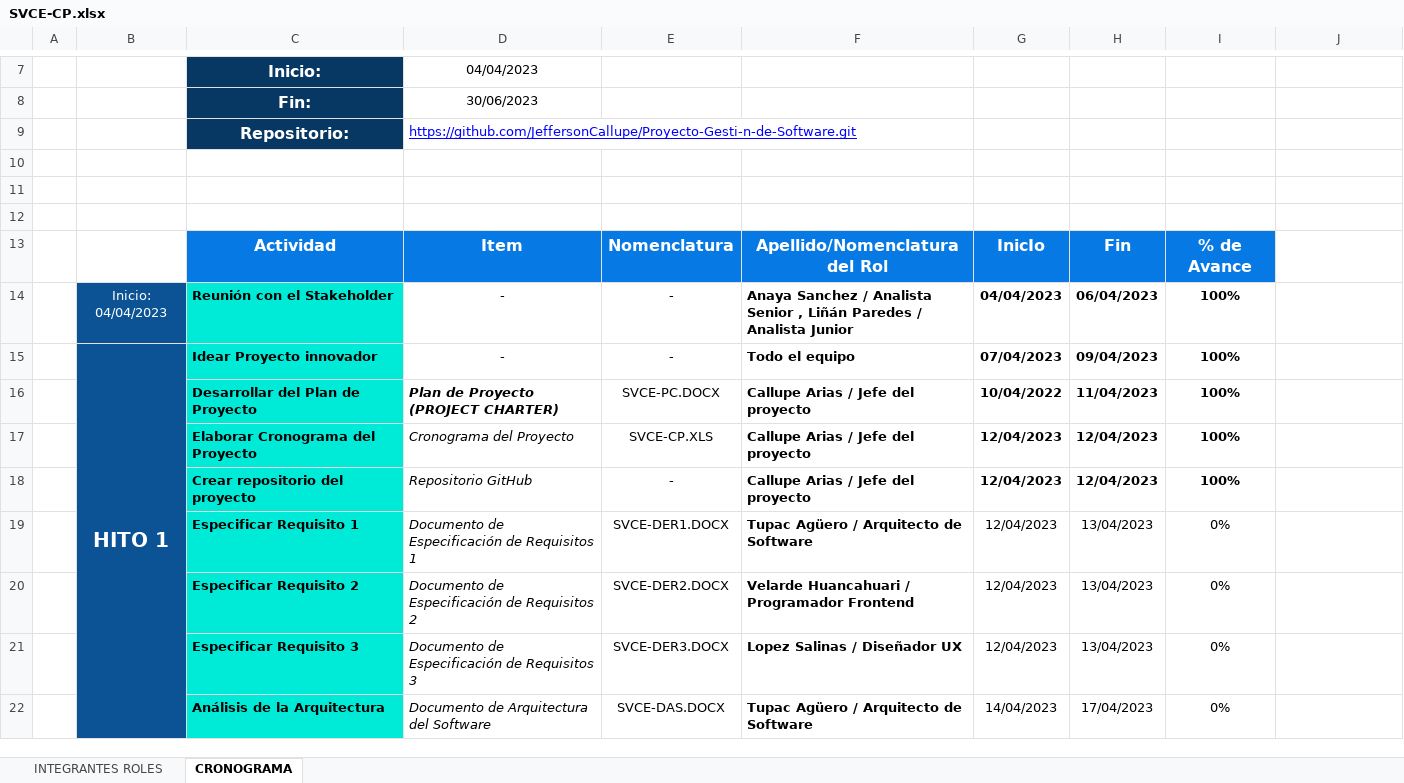
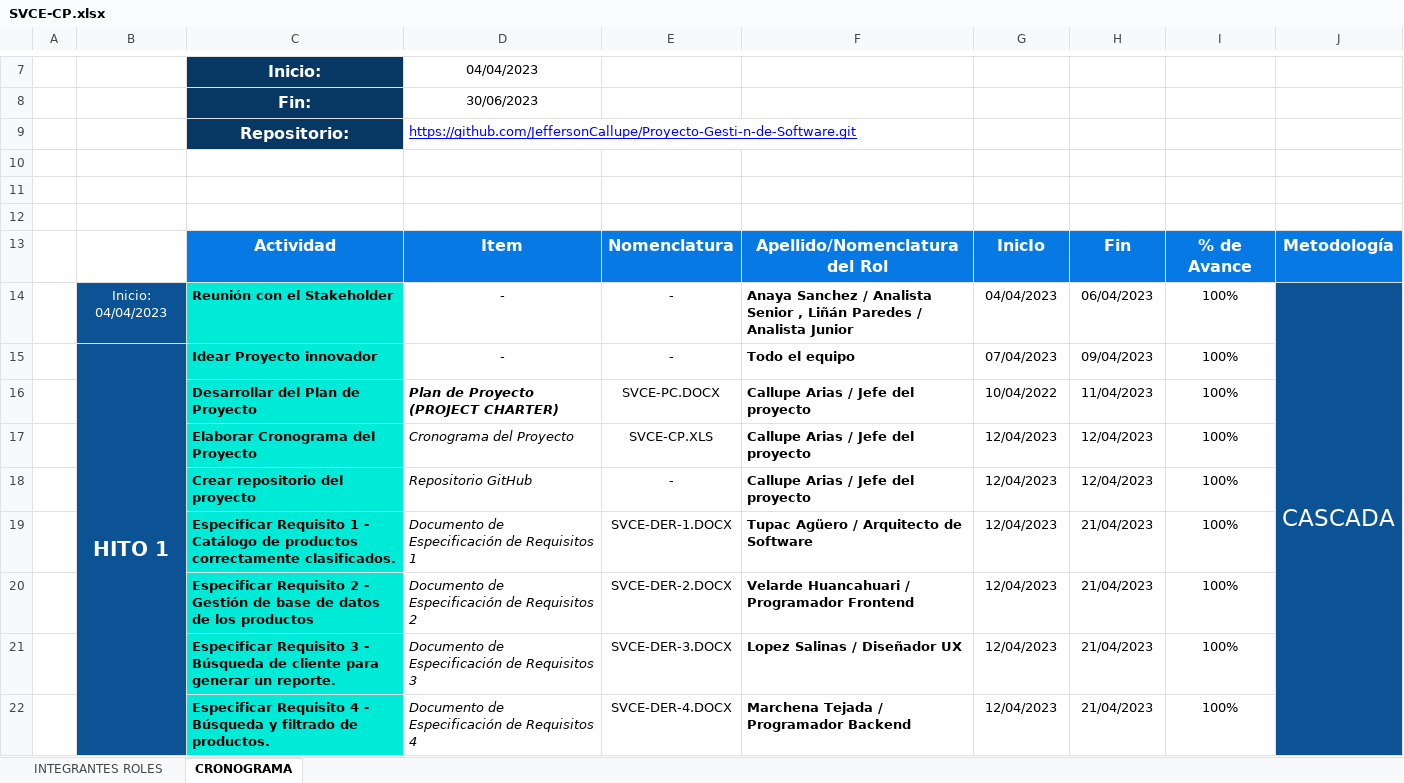
Before and after one commit to JeffersonCallupe/Proyecto-Gesti-n-de-Software, an Excel workbook: Desarrollo/SVCE/Documentos/SVCE-CP.xlsx, sheet CRONOGRAMA, drawn as a sheet; only a part is shown, gaps mark what is left out; values as stored, in another font and other column widths than the file's, no borders; removed rows and columns are numbered as before the commit, all else as after; the diff covers the shown part only; the diff names each change by its address in the sheet, - before the commit and + after, or states it on an @@ line.

Commit message:
Versión 2.0

```diff
--- a/Desarrollo/SVCE/Documentos/SVCE-CP.xlsx (sheet CRONOGRAMA)
+++ b/Desarrollo/SVCE/Documentos/SVCE-CP.xlsx (sheet CRONOGRAMA)
-J13: (empty)
+J13: Metodología
-J13 fill: none
+J13 fill: #0779E4
-G14:I18 bold: on
+G14:I18 bold: off
-J14: (empty)
+J14: CASCADA
-J14 fill: none
+J14 fill: #0B5394
+J14:J32 merged
-C19: …Requisito 1
+C19: …Requisito 1 - Catálogo de productos correctamente clasificados.
-E19: SVCE-DER1.DOCX
+E19: SVCE-DER-1.DOCX
-H19:H21: 13/04/2023
+H19:H21: 21/04/2023
-I19:I21: 0%
+I19:I21: 100%
-C20: Especificar Requisito 2
+C20: Especificar Requisito 2 - Gestión de base de datos de los productos
-E20: SVCE-DER2.DOCX
+E20: SVCE-DER-2.DOCX
-C21: …Requisito 3
+C21: …Requisito 3 - Búsqueda de cliente para generar un reporte.
-E21: SVCE-DER3.DOCX
+E21: SVCE-DER-3.DOCX
-row 22:  |  | Análisis de la Arquitectura | Documento de Arquitectura del Software | SVCE-DAS.DOCX | Tupac Agüero / Arquitecto de Software | 14/04/2023 | 17/04/2023 | 0%
+row 22:  |  | Especificar Requisito 4 - Búsqueda y filtrado de productos. | Documento de Especificación de Requisitos 4 | SVCE-DER-4.DOCX | Marchena Tejada / Programador Backend | 12/04/2023 | 21/04/2023 | 100%
```
Also changed, not shown: 13 added rows, 6 removed rows, 47 edited cells, cell formats and merged cells elsewhere in this sheet.
